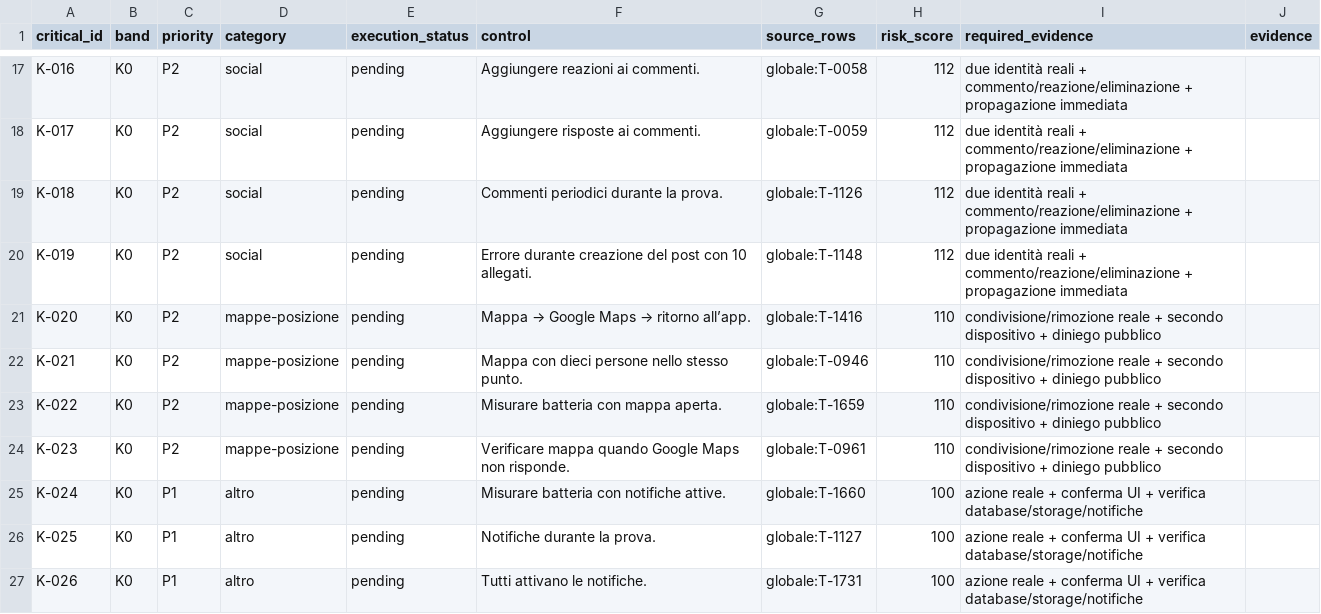
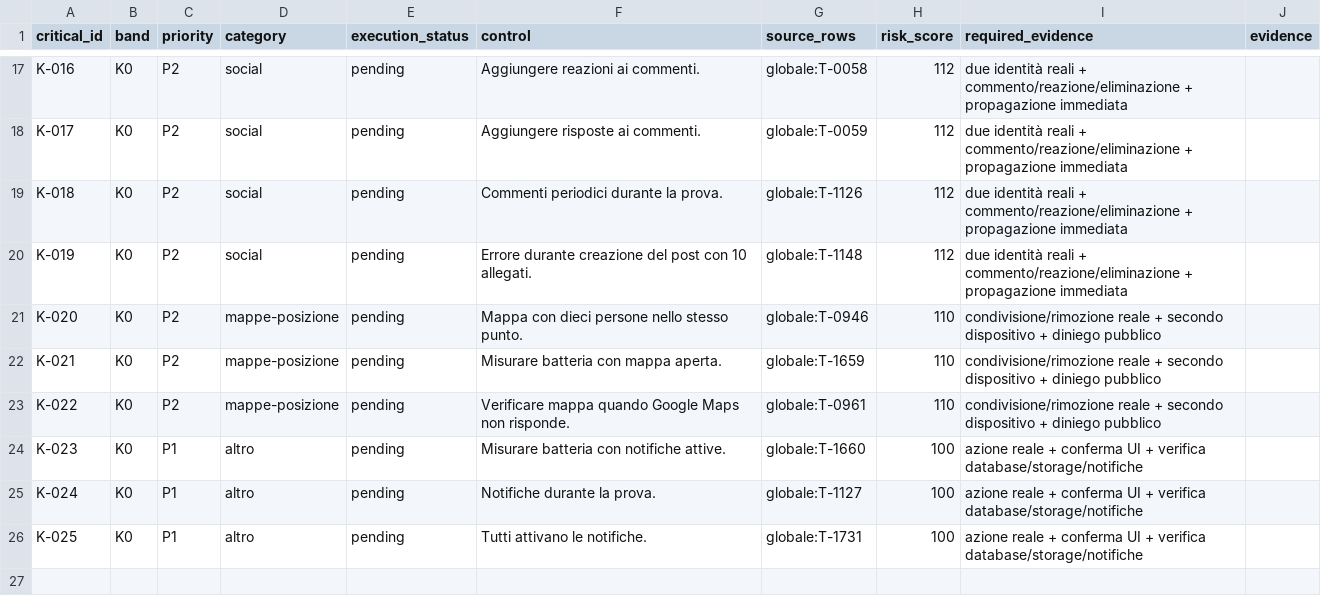
Before and after one commit to andreacivi80/viaggio-in-india, a CSV file: docs/CRITICAL-CONTROLS-1.41.1.csv, drawn as a sheet; only a part is shown, gaps mark what is left out.

```diff
--- a/docs/CRITICAL-CONTROLS-1.41.1.csv
+++ b/docs/CRITICAL-CONTROLS-1.41.1.csv
@@ -20,8 +20,7 @@ K-018,K0,P2,social,pending,Commenti periodici durante la prova.,globale:T-1126,1
 K-019,K0,P2,social,pending,Errore durante creazione del post con 10 allegati.,globale:T-1148,112,due identità reali + commento/reazione/eliminazione + propagazione immediata,
-K-020,K0,P2,mappe-posizione,pending,Mappa → Google Maps → ritorno all’app.,globale:T-1416,110,condivisione/rimozione reale + secondo dispositivo + diniego pubblico,
-K-021,K0,P2,mappe-posizione,pending,Mappa con dieci persone nello stesso punto.,globale:T-0946,110,condivisione/rimozione reale + secondo dispositivo + diniego pubblico,
-K-022,K0,P2,mappe-posizione,pending,Misurare batteria con mappa aperta.,globale:T-1659,110,condivisione/rimozione reale + secondo dispositivo + diniego pubblico,
-K-023,K0,P2,mappe-posizione,pending,Verificare mappa quando Google Maps non risponde.,globale:T-0961,110,condivisione/rimozione reale + secondo dispositivo + diniego pubblico,
-K-024,K0,P1,altro,pending,Misurare batteria con notifiche attive.,globale:T-1660,100,azione reale + conferma UI + verifica database/storage/notifiche,
-K-025,K0,P1,altro,pending,Notifiche durante la prova.,globale:T-1127,100,azione reale + conferma UI + verifica database/storage/notifiche,
-K-026,K0,P1,altro,pending,Tutti attivano le notifiche.,globale:T-1731,100,azione reale + conferma UI + verifica database/storage/notifiche,
+K-020,K0,P2,mappe-posizione,pending,Mappa con dieci persone nello stesso punto.,globale:T-0946,110,condivisione/rimozione reale + secondo dispositivo + diniego pubblico,
+K-021,K0,P2,mappe-posizione,pending,Misurare batteria con mappa aperta.,globale:T-1659,110,condivisione/rimozione reale + secondo dispositivo + diniego pubblico,
+K-022,K0,P2,mappe-posizione,pending,Verificare mappa quando Google Maps non risponde.,globale:T-0961,110,condivisione/rimozione reale + secondo dispositivo + diniego pubblico,
+K-023,K0,P1,altro,pending,Misurare batteria con notifiche attive.,globale:T-1660,100,azione reale + conferma UI + verifica database/storage/notifiche,
+K-024,K0,P1,altro,pending,Notifiche durante la prova.,globale:T-1127,100,azione reale + conferma UI + verifica database/storage/notifiche,
+K-025,K0,P1,altro,pending,Tutti attivano le notifiche.,globale:T-1731,100,azione reale + conferma UI + verifica database/storage/notifiche,
```
Also changed, not shown: docs/CONTROL-COVERAGE.csv, 1 other file.
